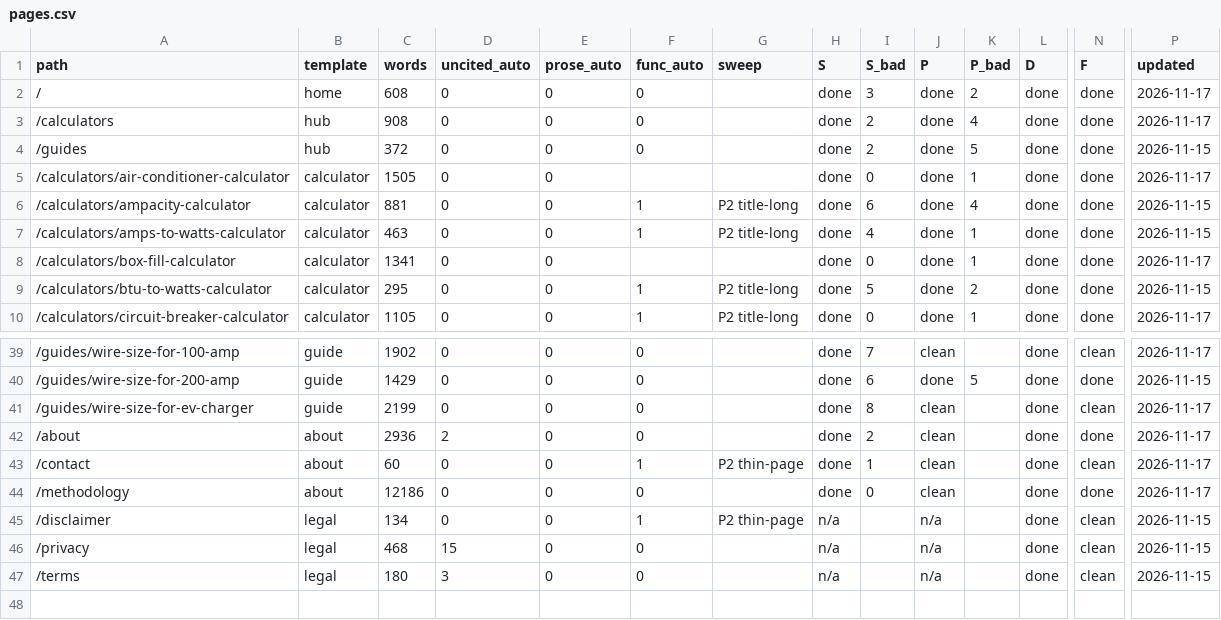
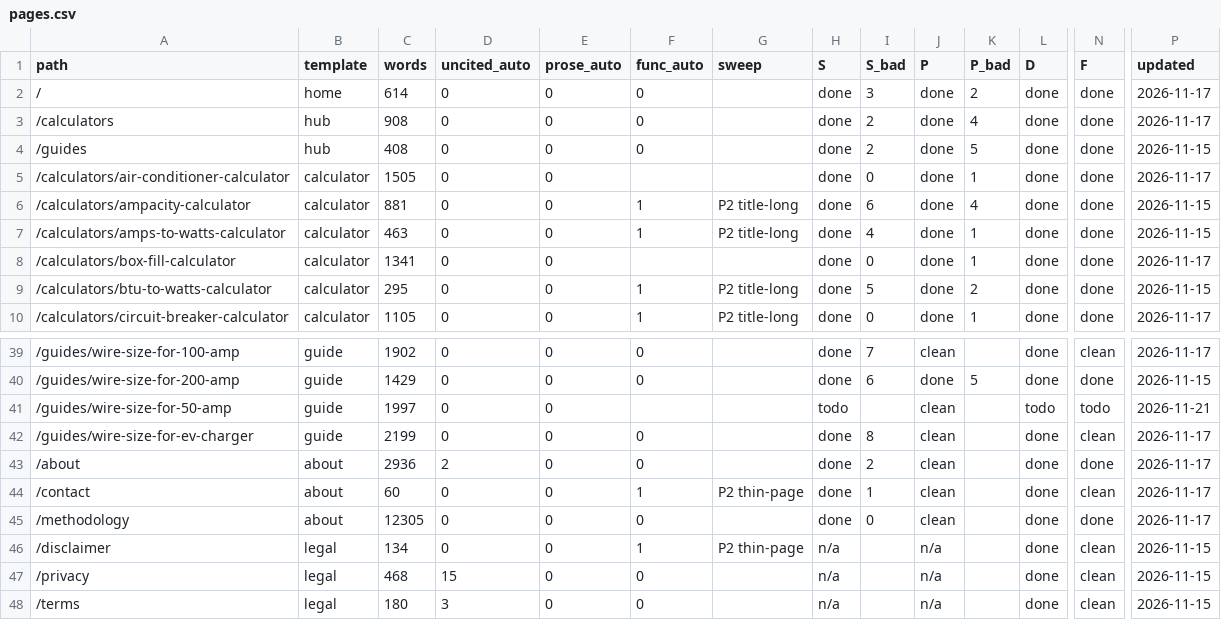
Before and after one commit to Mapstor/wiresizes, a CSV file: qa/pages.csv, drawn as a sheet; only a part is shown, gaps mark what is left out; addresses are those after the commit; rows hold the shown columns only; the diff names each change by its address in the sheet, - before the commit and + after, or states it on an @@ line.

```diff
--- a/qa/pages.csv
+++ b/qa/pages.csv
-C2 (words): 608
+C2 (words): 614
-C4 (words): 372
+C4 (words): 408
+row 41: /guides/wire-size-for-50-amp | guide | 1997 | 0 | 0 |  |  | todo |  | clean |  | todo | todo | 2026-11-21
-C45 (words): 12186
+C45 (words): 12305
```
Also changed, not shown: 1 other file.
